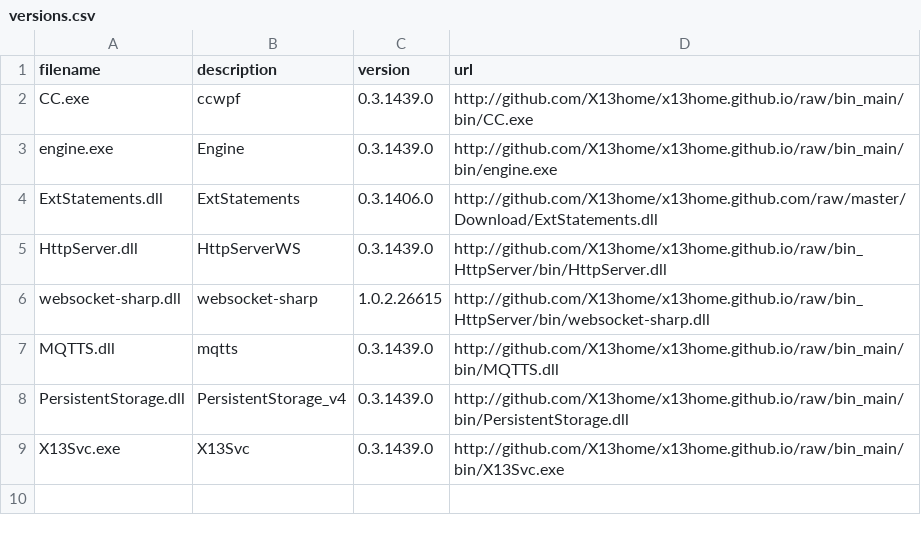
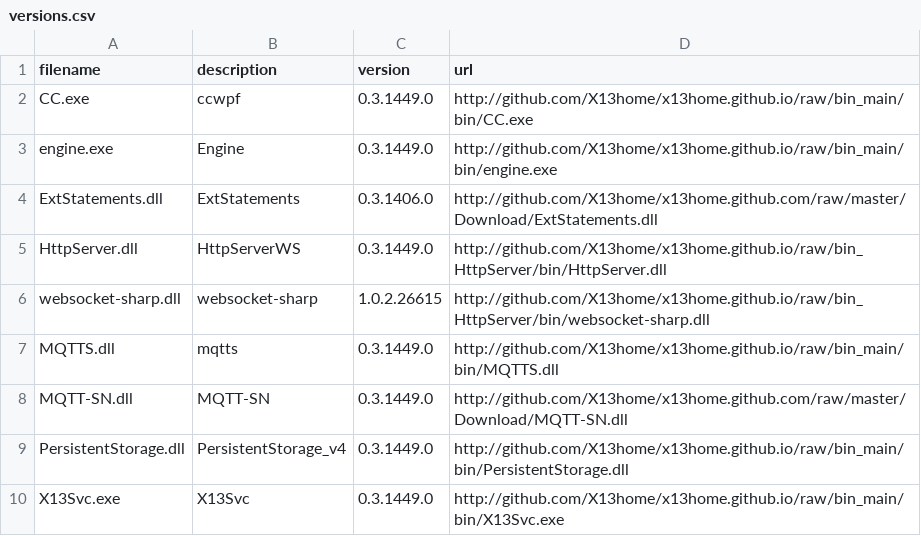
Before and after one commit to X13home/x13home.github.io, a CSV file: Download/versions.csv, drawn as a sheet.

```diff
--- a/Download/versions.csv
+++ b/Download/versions.csv
@@ -1,9 +1,10 @@
 filename;description;version;url
-CC.exe;ccwpf;0.3.1439.0;http://github.com/X13home/x13home.github.io/raw/bin_main/bin/CC.exe
-engine.exe;Engine;0.3.1439.0;http://github.com/X13home/x13home.github.io/raw/bin_main/bin/engine.exe
+CC.exe;ccwpf;0.3.1449.0;http://github.com/X13home/x13home.github.io/raw/bin_main/bin/CC.exe
+engine.exe;Engine;0.3.1449.0;http://github.com/X13home/x13home.github.io/raw/bin_main/bin/engine.exe
 ExtStatements.dll;ExtStatements;0.3.1406.0;http://github.com/X13home/x13home.github.com/raw/master/Download/ExtStatements.dll
-HttpServer.dll;HttpServerWS;0.3.1439.0;http://github.com/X13home/x13home.github.io/raw/bin_HttpServer/bin/HttpServer.dll
+HttpServer.dll;HttpServerWS;0.3.1449.0;http://github.com/X13home/x13home.github.io/raw/bin_HttpServer/bin/HttpServer.dll
 websocket-sharp.dll;websocket-sharp;1.0.2.26615;http://github.com/X13home/x13home.github.io/raw/bin_HttpServer/bin/websocket-sharp.dll
-MQTTS.dll;mqtts;0.3.1439.0;http://github.com/X13home/x13home.github.io/raw/bin_main/bin/MQTTS.dll
-PersistentStorage.dll;PersistentStorage_v4;0.3.1439.0;http://github.com/X13home/x13home.github.io/raw/bin_main/bin/PersistentStorage.dll
-X13Svc.exe;X13Svc;0.3.1439.0;http://github.com/X13home/x13home.github.io/raw/bin_main/bin/X13Svc.exe
+MQTTS.dll;mqtts;0.3.1449.0;http://github.com/X13home/x13home.github.io/raw/bin_main/bin/MQTTS.dll
+MQTT-SN.dll;MQTT-SN;0.3.1449.0;http://github.com/X13home/x13home.github.com/raw/master/Download/MQTT-SN.dll
+PersistentStorage.dll;PersistentStorage_v4;0.3.1449.0;http://github.com/X13home/x13home.github.io/raw/bin_main/bin/PersistentStorage.dll
+X13Svc.exe;X13Svc;0.3.1449.0;http://github.com/X13home/x13home.github.io/raw/bin_main/bin/X13Svc.exe
```
Also changed, not shown: 1 other file.
